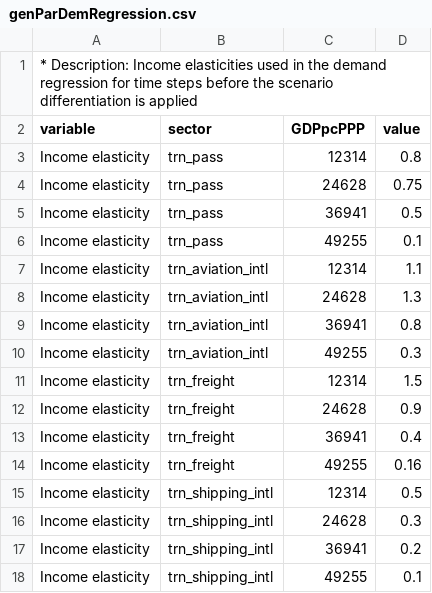
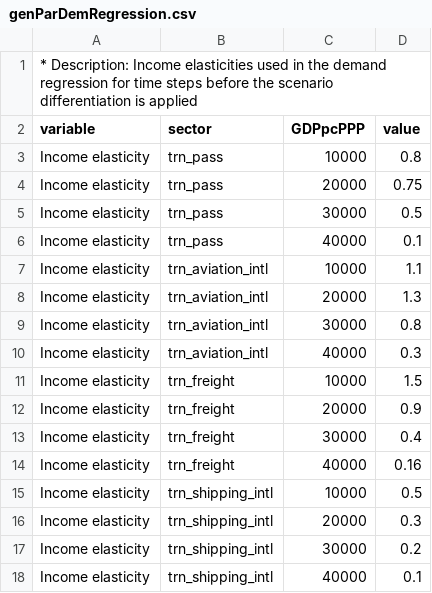
Before and after one commit to pik-piam/edgeTransport, a CSV file: inst/extdata/genParDemRegression.csv, drawn as a sheet.

```diff
--- a/inst/extdata/genParDemRegression.csv
+++ b/inst/extdata/genParDemRegression.csv
@@ -2,17 +2,17 @@
 variable;sector;GDPpcPPP;value
-Income elasticity;trn_pass;12314;0.8
-Income elasticity;trn_pass;24628;0.75
-Income elasticity;trn_pass;36941;0.5
-Income elasticity;trn_pass;49255;0.1
-Income elasticity;trn_aviation_intl;12314;1.1
-Income elasticity;trn_aviation_intl;24628;1.3
-Income elasticity;trn_aviation_intl;36941;0.8
-Income elasticity;trn_aviation_intl;49255;0.3
-Income elasticity;trn_freight;12314;1.5
-Income elasticity;trn_freight;24628;0.9
-Income elasticity;trn_freight;36941;0.4
-Income elasticity;trn_freight;49255;0.16
-Income elasticity;trn_shipping_intl;12314;0.5
-Income elasticity;trn_shipping_intl;24628;0.3
-Income elasticity;trn_shipping_intl;36941;0.2
-Income elasticity;trn_shipping_intl;49255;0.1
+Income elasticity;trn_pass;10000;0.8
+Income elasticity;trn_pass;20000;0.75
+Income elasticity;trn_pass;30000;0.5
+Income elasticity;trn_pass;40000;0.1
+Income elasticity;trn_aviation_intl;10000;1.1
+Income elasticity;trn_aviation_intl;20000;1.3
+Income elasticity;trn_aviation_intl;30000;0.8
+Income elasticity;trn_aviation_intl;40000;0.3
+Income elasticity;trn_freight;10000;1.5
+Income elasticity;trn_freight;20000;0.9
+Income elasticity;trn_freight;30000;0.4
+Income elasticity;trn_freight;40000;0.16
+Income elasticity;trn_shipping_intl;10000;0.5
+Income elasticity;trn_shipping_intl;20000;0.3
+Income elasticity;trn_shipping_intl;30000;0.2
+Income elasticity;trn_shipping_intl;40000;0.1
```
Also changed, not shown: inst/extdata/genParIncoCostStartVal.csv, inst/extdata/scenParDemRegression.csv, 17 other files.
